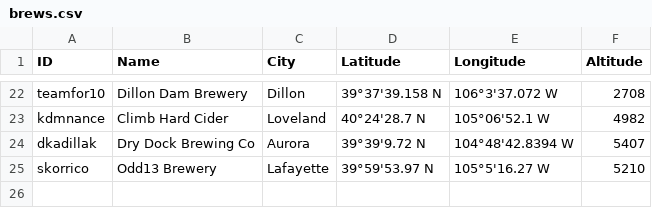
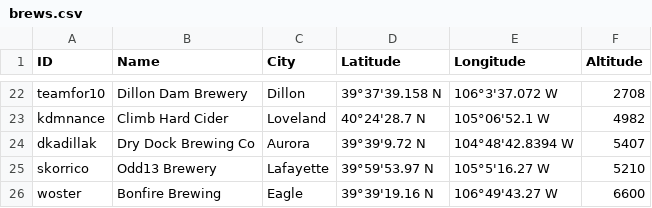
Before and after one commit to csu2017sp314/class, a CSV file: brews.csv, drawn as a sheet; only a part is shown, gaps mark what is left out.

Commit message:
adding bonfire brewing

```diff
--- a/brews.csv
+++ b/brews.csv
@@ -25 +25,2 @@ dkadillak,Dry Dock Brewing Co,Aurora,39°39'9.72 N,104°48'42.8394 W,5407
 skorrico, Odd13 Brewery, Lafayette, 39°59'53.97 N, 105°5'16.27 W, 5210
+woster, Bonfire Brewing, Eagle, 39°39'19.16 N, 106°49'43.27 W, 6600
```
